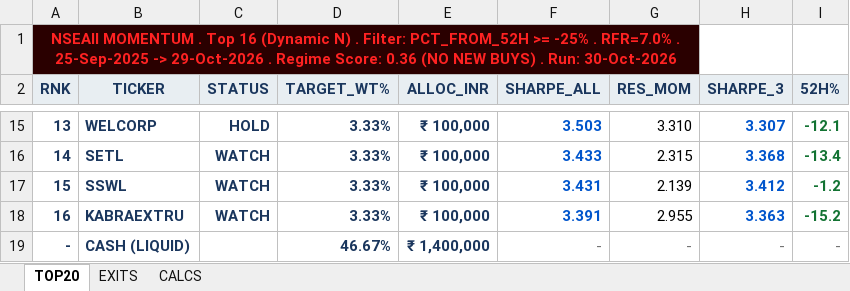
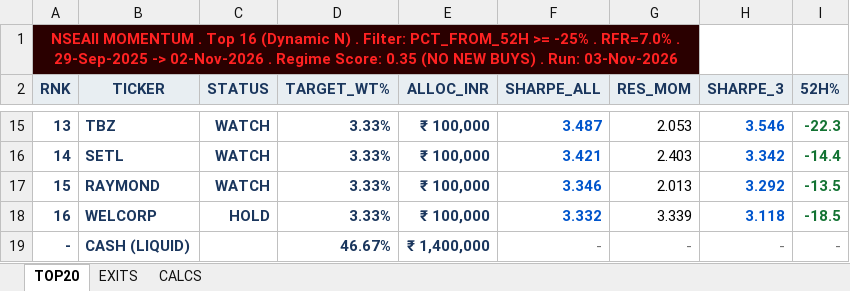
Before and after one commit to ameetst/code, an Excel workbook: momentum/Sharpe/NSEAll_rankings.xlsx, sheet TOP20, drawn as a sheet; only a part is shown, gaps mark what is left out; values as stored, in another font and other column widths than the file's, no borders; the diff covers the shown part only; the diff names each change by its address in the sheet, - before the commit and + after, or states it on an @@ line.

```diff
--- a/momentum/Sharpe/NSEAll_rankings.xlsx (sheet TOP20)
+++ b/momentum/Sharpe/NSEAll_rankings.xlsx (sheet TOP20)
-A1 (RNK): …RFR=7.0% . 25-Sep-2025 -> 29-Oct-2026 . Regime Score: 0.36 (NO NEW BUYS) . Run: 30-Oct-2026
+A1 (RNK): …RFR=7.0% . 29-Sep-2025 -> 02-Nov-2026 . Regime Score: 0.35 (NO NEW BUYS) . Run: 03-Nov-2026
-B15 (TICKER): WELCORP
+B15 (TICKER): TBZ
-C15 (STATUS): HOLD
+C15 (STATUS): WATCH
-F15 (SHARPE_ALL): 3.503
+F15 (SHARPE_ALL): 3.487
-G15 (RES_MOM): 3.310
+G15 (RES_MOM): 2.053
-H15 (SHARPE_3): 3.307
+H15 (SHARPE_3): 3.546
-I15 (52H%): -12.1
+I15 (52H%): -22.3
-F16 (SHARPE_ALL): 3.433
+F16 (SHARPE_ALL): 3.421
-G16 (RES_MOM): 2.315
+G16 (RES_MOM): 2.403
-H16 (SHARPE_3): 3.368
+H16 (SHARPE_3): 3.342
-I16 (52H%): -13.4
+I16 (52H%): -14.4
-B17 (TICKER): SSWL
+B17 (TICKER): RAYMOND
-F17 (SHARPE_ALL): 3.431
+F17 (SHARPE_ALL): 3.346
-G17 (RES_MOM): 2.139
+G17 (RES_MOM): 2.013
-H17 (SHARPE_3): 3.412
+H17 (SHARPE_3): 3.292
-I17 (52H%): -1.2
+I17 (52H%): -13.5
-B18 (TICKER): KABRAEXTRU
+B18 (TICKER): WELCORP
-C18 (STATUS): WATCH
+C18 (STATUS): HOLD
-F18 (SHARPE_ALL): 3.391
+F18 (SHARPE_ALL): 3.332
-G18 (RES_MOM): 2.955
+G18 (RES_MOM): 3.339
-H18 (SHARPE_3): 3.363
+H18 (SHARPE_3): 3.118
-I18 (52H%): -15.2
+I18 (52H%): -18.5
```
Also changed, not shown: 60 edited cells elsewhere in this sheet, sheet CALCS, sheet EXITS, momentum/ETFs/ETF_updated.xlsx, momentum/ETFs/etf_rankings.xlsx, 40 other files.
